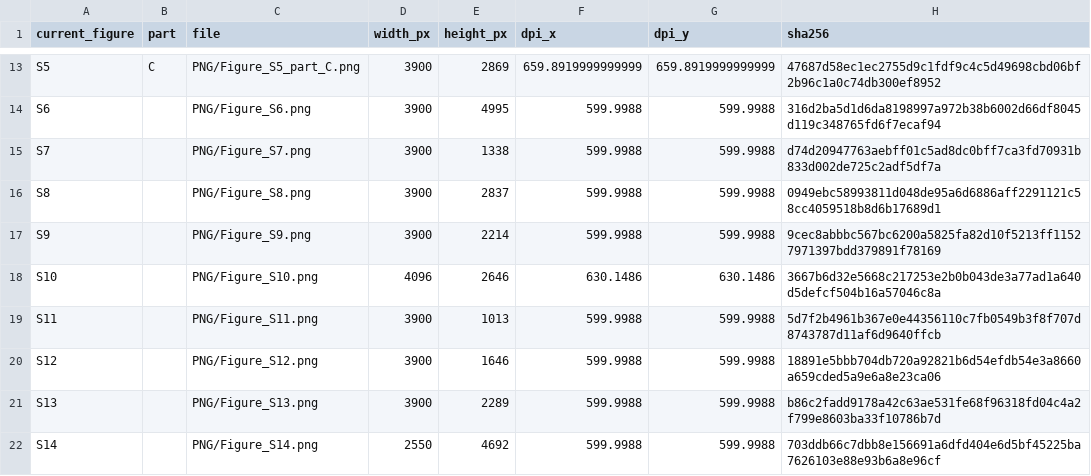
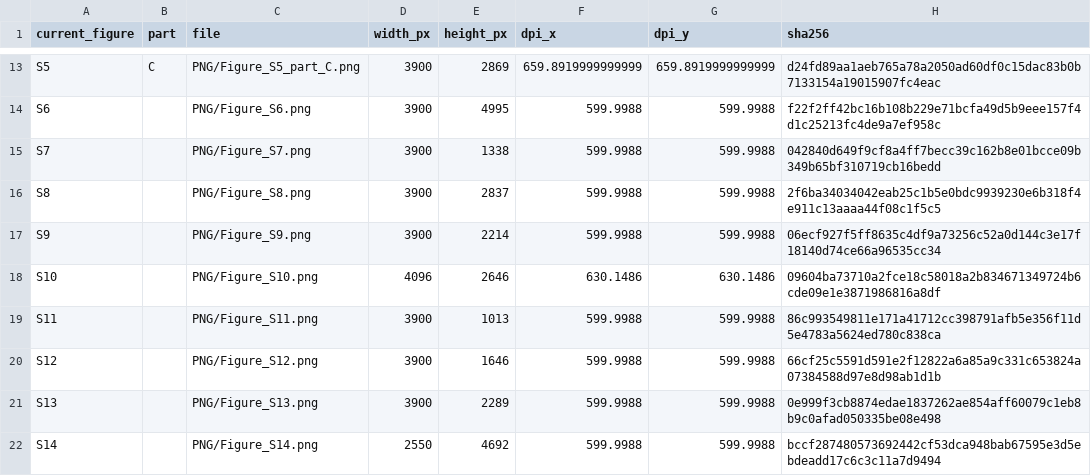
Before and after one commit to HickeyLab/LLM-Spatial-omics-Clustering, a CSV file: figures/current_manuscript/Figure_inventory.csv, drawn as a sheet; only a part is shown, gaps mark what is left out; the diff covers the shown part only; the diff names each change by its address in the sheet, - before the commit and + after, or states it on an @@ line.

```diff
--- a/figures/current_manuscript/Figure_inventory.csv
+++ b/figures/current_manuscript/Figure_inventory.csv
-H13 (sha256): 47687d58ec1ec2755d9c1fdf9c4c5d49698cbd06bf2b96c1a0c74db300ef8952
+H13 (sha256): d24fd89aa1aeb765a78a2050ad60df0c15dac83b0b7133154a19015907fc4eac
-H14 (sha256): 316d2ba5d1d6da8198997a972b38b6002d66df8045d119c348765fd6f7ecaf94
+H14 (sha256): f22f2ff42bc16b108b229e71bcfa49d5b9eee157f4d1c25213fc4de9a7ef958c
-H15 (sha256): d74d20947763aebff01c5ad8dc0bff7ca3fd70931b833d002de725c2adf5df7a
+H15 (sha256): 042840d649f9cf8a4ff7becc39c162b8e01bcce09b349b65bf310719cb16bedd
-H16 (sha256): 0949ebc58993811d048de95a6d6886aff2291121c58cc4059518b8d6b17689d1
+H16 (sha256): 2f6ba34034042eab25c1b5e0bdc9939230e6b318f4e911c13aaaa44f08c1f5c5
-H17 (sha256): 9cec8abbbc567bc6200a5825fa82d10f5213ff11527971397bdd379891f78169
+H17 (sha256): 06ecf927f5ff8635c4df9a73256c52a0d144c3e17f18140d74ce66a96535cc34
-H18 (sha256): 3667b6d32e5668c217253e2b0b043de3a77ad1a640d5defcf504b16a57046c8a
+H18 (sha256): 09604ba73710a2fce18c58018a2b834671349724b6cde09e1e3871986816a8df
-H19 (sha256): 5d7f2b4961b367e0e44356110c7fb0549b3f8f707d8743787d11af6d9640ffcb
+H19 (sha256): 86c993549811e171a41712cc398791afb5e356f11d5e4783a5624ed780c838ca
-H20 (sha256): 18891e5bbb704db720a92821b6d54efdb54e3a8660a659cded5a9e6a8e23ca06
+H20 (sha256): 66cf25c5591d591e2f12822a6a85a9c331c653824a07384588d97e8d98ab1d1b
-H21 (sha256): b86c2fadd9178a42c63ae531fe68f96318fd04c4a2f799e8603ba33f10786b7d
+H21 (sha256): 0e999f3cb8874edae1837262ae854aff60079c1eb8b9c0afad050335be08e498
-H22 (sha256): 703ddb66c7dbb8e156691a6dfd404e6d5bf45225ba7626103e88e93b6a8e96cf
+H22 (sha256): bccf287480573692442cf53dca948bab67595e3d5ebdeadd17c6c3c11a7d9494
```
Also changed, not shown: 32 edited cells elsewhere in this file, 22 other files.
